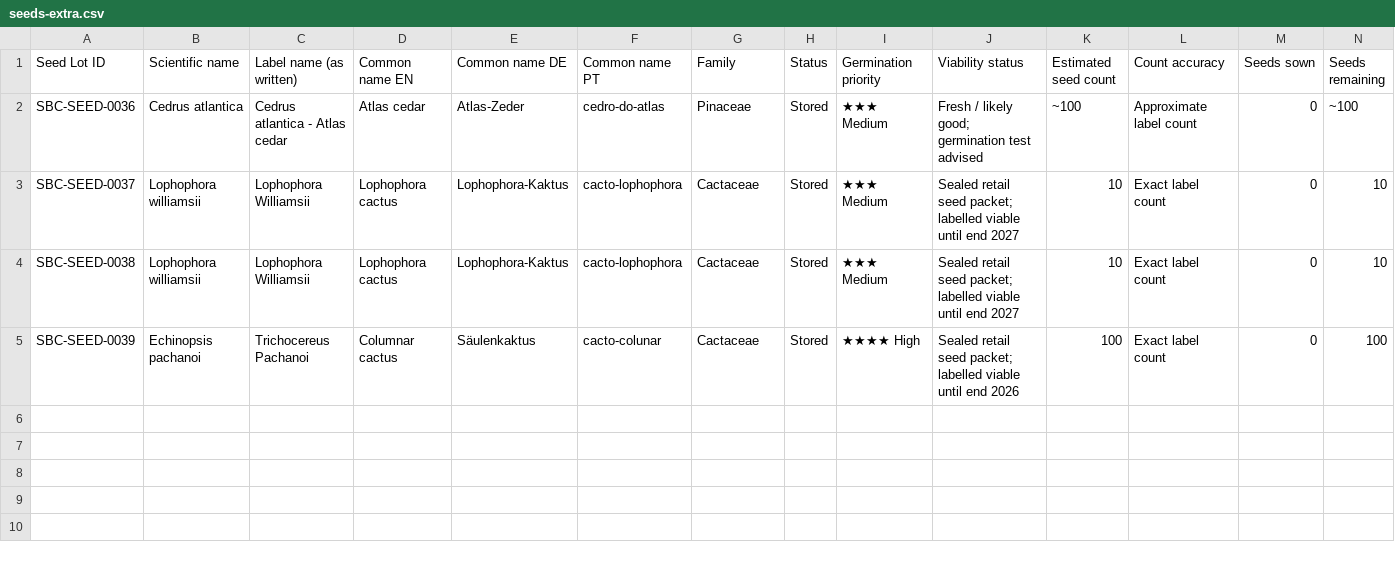
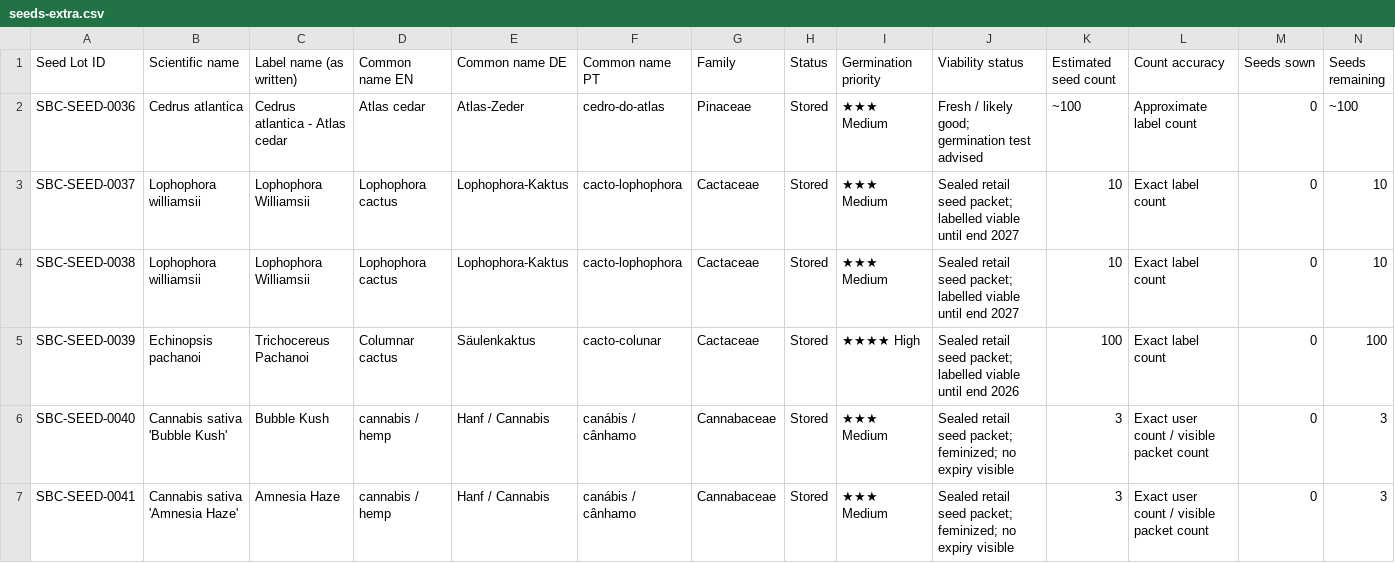
Before and after one commit to Driftwoodye/botanic, a CSV file: seeds-extra.csv, drawn as a sheet; only a part is shown; rows hold the shown columns only; the diff names each change by its address in the sheet, - before the commit and + after, or states it on an @@ line.

Commit message:
Update seeds-extra.csv
Add cannabis seed lots

```diff
--- a/seeds-extra.csv
+++ b/seeds-extra.csv
+row 6: SBC-SEED-0040 | Cannabis sativa 'Bubble Kush' | Bubble Kush | cannabis / hemp | Hanf / Cannabis | canábis / cânhamo | Cannabaceae | Stored | ★★★ Medium | Sealed retail seed packet; feminized; no expiry visible | 3 | Exact user count / visible packet count | 0 | 3
+row 7: SBC-SEED-0041 | Cannabis sativa 'Amnesia Haze' | Amnesia Haze | cannabis / hemp | Hanf / Cannabis | canábis / cânhamo | Cannabaceae | Stored | ★★★ Medium | Sealed retail seed packet; feminized; no expiry visible | 3 | Exact user count / visible packet count | 0 | 3
```
